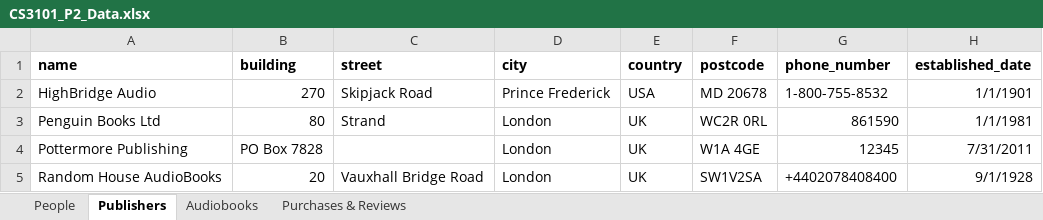
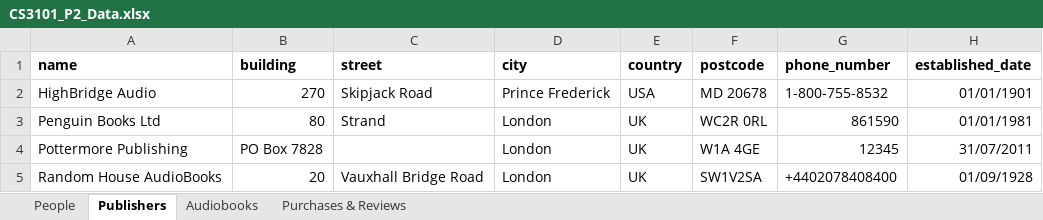
Before and after one commit to LewysW/CS3101-P2-DB-Implementation, an Excel workbook: data/CS3101_P2_Data.xlsx, sheet Publishers, drawn as a sheet; values as stored, in another font and other column widths than the file's, no borders; the diff names each change by its address in the sheet, - before the commit and + after, or states it on an @@ line.

```diff
--- a/data/CS3101_P2_Data.xlsx (sheet Publishers)
+++ b/data/CS3101_P2_Data.xlsx (sheet Publishers)
-H2 (established_date): 1/1/1901
+H2 (established_date): 01/01/1901
-H3 (established_date): 1/1/1981
+H3 (established_date): 01/01/1981
-H4 (established_date): 7/31/2011
+H4 (established_date): 31/07/2011
-H5 (established_date): 9/1/1928
+H5 (established_date): 01/09/1928
```
Also changed, not shown: sheet Audiobooks, 15 other files.
